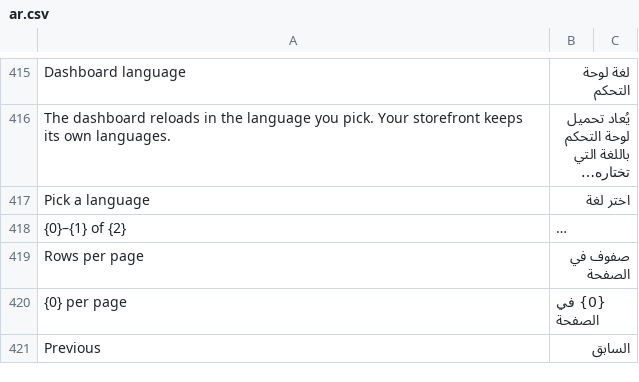
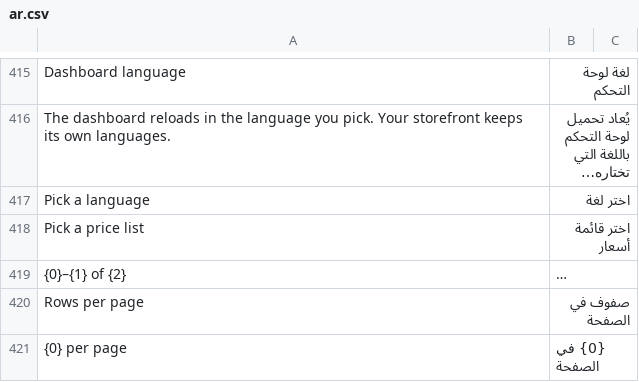
Before and after one commit to bwhtech/commera, a CSV file: commera/translations/ar.csv, drawn as a sheet; only a part is shown, gaps mark what is left out; the shorter side is filled out with more unchanged rows; long unchanged cells end in …; the diff names each change by its address in the sheet, - before the commit and + after, or states it on an @@ line.

Commit message:
fix(onboarding): read settings with get_singles_dict and translate the price list placeholder

```diff
--- a/commera/translations/ar.csv
+++ b/commera/translations/ar.csv
+row 418: Pick a price list | اختر قائمة أسعار
```
Also changed, not shown: 1 other file.
